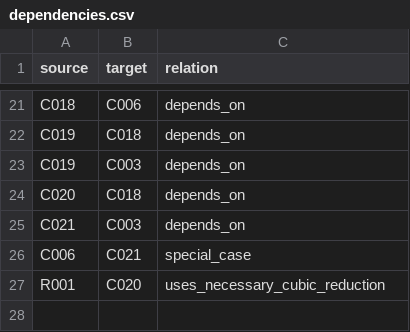
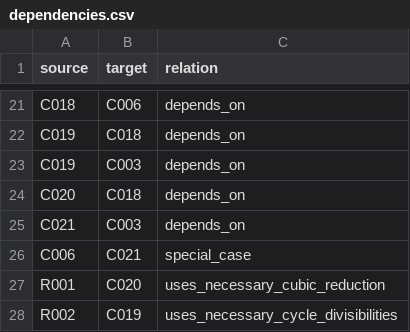
Before and after one commit to FacundoFirmenich/primitive-radix-dynmics, a CSV file: data/dependencies.csv, drawn as a sheet; only a part is shown, gaps mark what is left out; the diff names each change by its address in the sheet, - before the commit and + after, or states it on an @@ line.

```diff
--- a/data/dependencies.csv
+++ b/data/dependencies.csv
+row 28: R002 | C019 | uses_necessary_cycle_divisibilities
```
Also changed, not shown: data/artifacts.csv, data/claims.csv, 15 other files.
